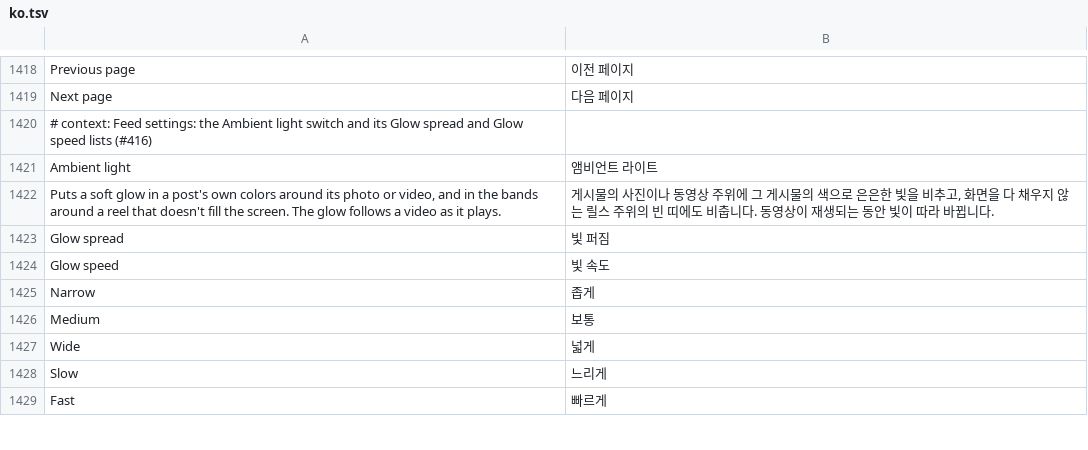
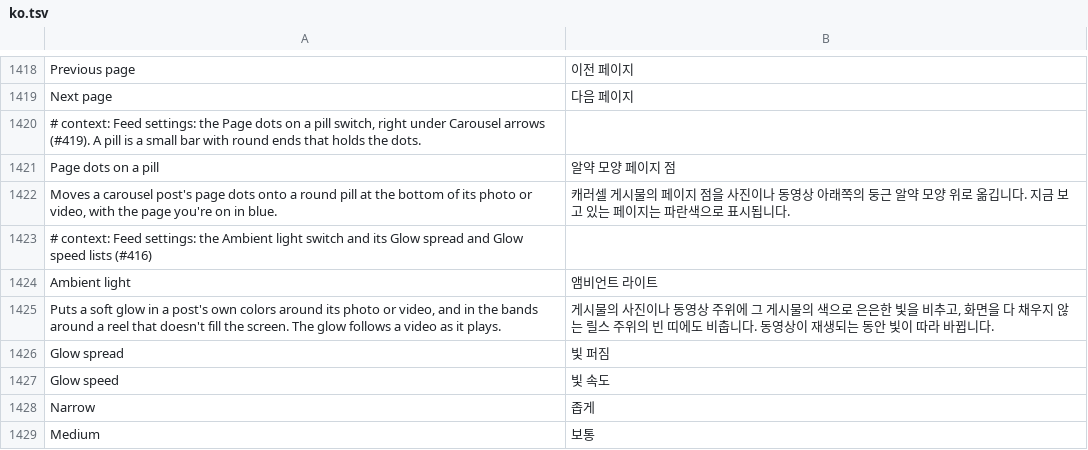
Before and after one commit to SysAdminDoc/HushGram, a TSV file: extensions/shared/library/src/main/l10n/ko.tsv, drawn as a sheet; only a part is shown, gaps mark what is left out; the shorter side is filled out with more unchanged rows; the diff names each change by its address in the sheet, - before the commit and + after, or states it on an @@ line.

Commit message:
feat(instagram): page dots on a pill for feed carousels
A second Carousel arrows switch, off to start, draws the carousel's page
dots on a round pill over the bottom of the photo or video, with the page
you're on in blue, and fades Instagram's own dots under it while the pill
shows. Long carousels show seven dots that slide with the page. Instagram's
dots are found by id under the pager; without the id the pill still shows
and the family reports the missing id.

Refs #419

```diff
--- a/extensions/shared/library/src/main/l10n/ko.tsv
+++ b/extensions/shared/library/src/main/l10n/ko.tsv
+row 1420: # context: Feed settings: the Page dots on a pill switch, right under Carousel arrows (#419). A pill is a small bar with round ends that holds the dots.
+row 1421: Page dots on a pill | 알약 모양 페이지 점
+row 1422: Moves a carousel post's page dots onto a round pill at the bottom of its photo or video, with the page you're on in blue. | 캐러셀 게시물의 페이지 점을 사진이나 동영상 아래쪽의 둥근 알약 모양 위로 옮깁니다. 지금 보고 있는 페이지는 파란색으로 표시됩니다.
```
Also changed, not shown: extensions/shared/library/src/main/l10n/de.tsv, extensions/shared/library/src/main/l10n/es.tsv, 18 other files.
